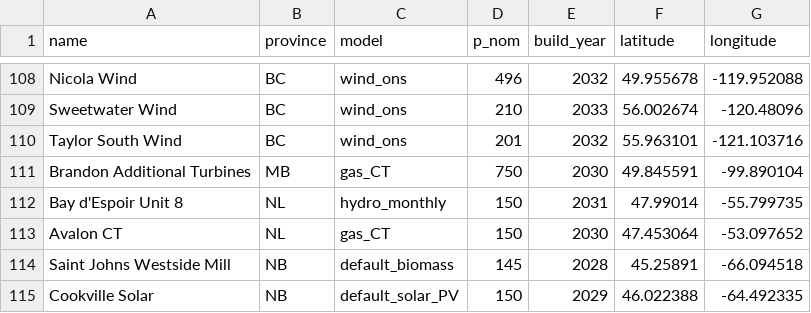
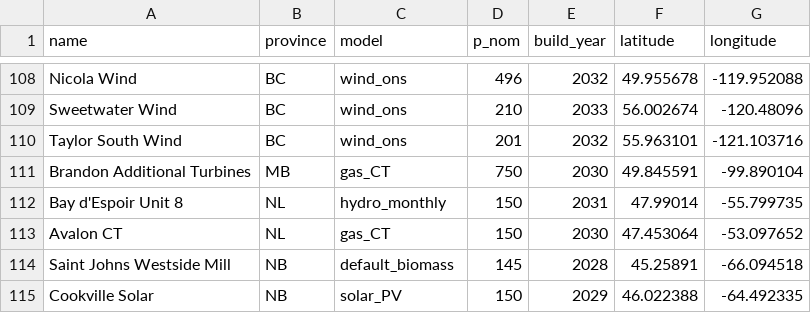
Before and after one commit to NRCan/pypsa-canada-national, a CSV file: data/planned_projects/new_capacity.csv, drawn as a sheet; only a part is shown, gaps mark what is left out; the diff covers the shown part only.

Commit message:
fixed solar model types in planned projects

```diff
--- a/data/planned_projects/new_capacity.csv
+++ b/data/planned_projects/new_capacity.csv
@@ -114,2 +114,2 @@ Avalon CT,NL,gas_CT,150,2030,47.453064,-53.097652
 Saint Johns Westside Mill,NB,default_biomass,145,2028,45.25891,-66.094518
-Cookville Solar,NB,default_solar_PV,150,2029,46.022388,-64.492335
+Cookville Solar,NB,solar_PV,150,2029,46.022388,-64.492335
```
Also changed, not shown: 37 edited cells elsewhere in this file.
